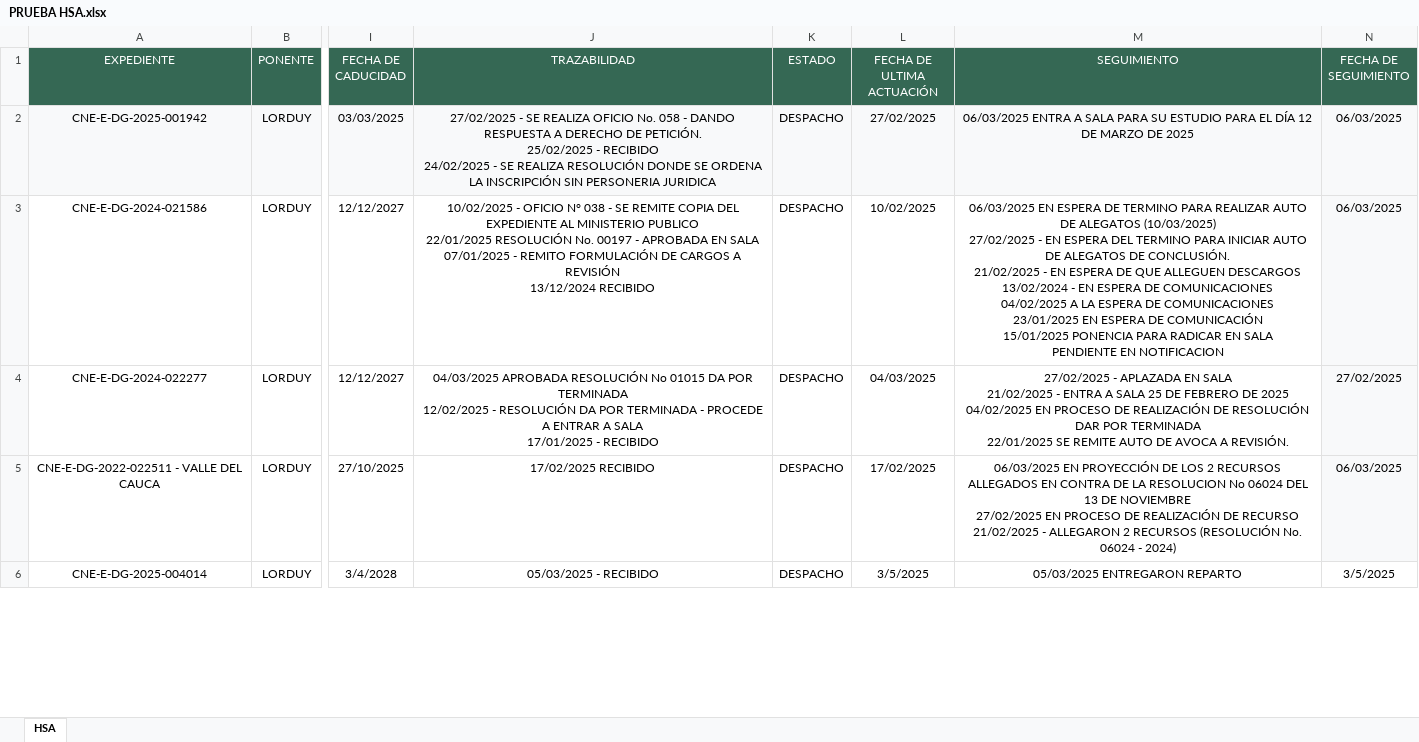
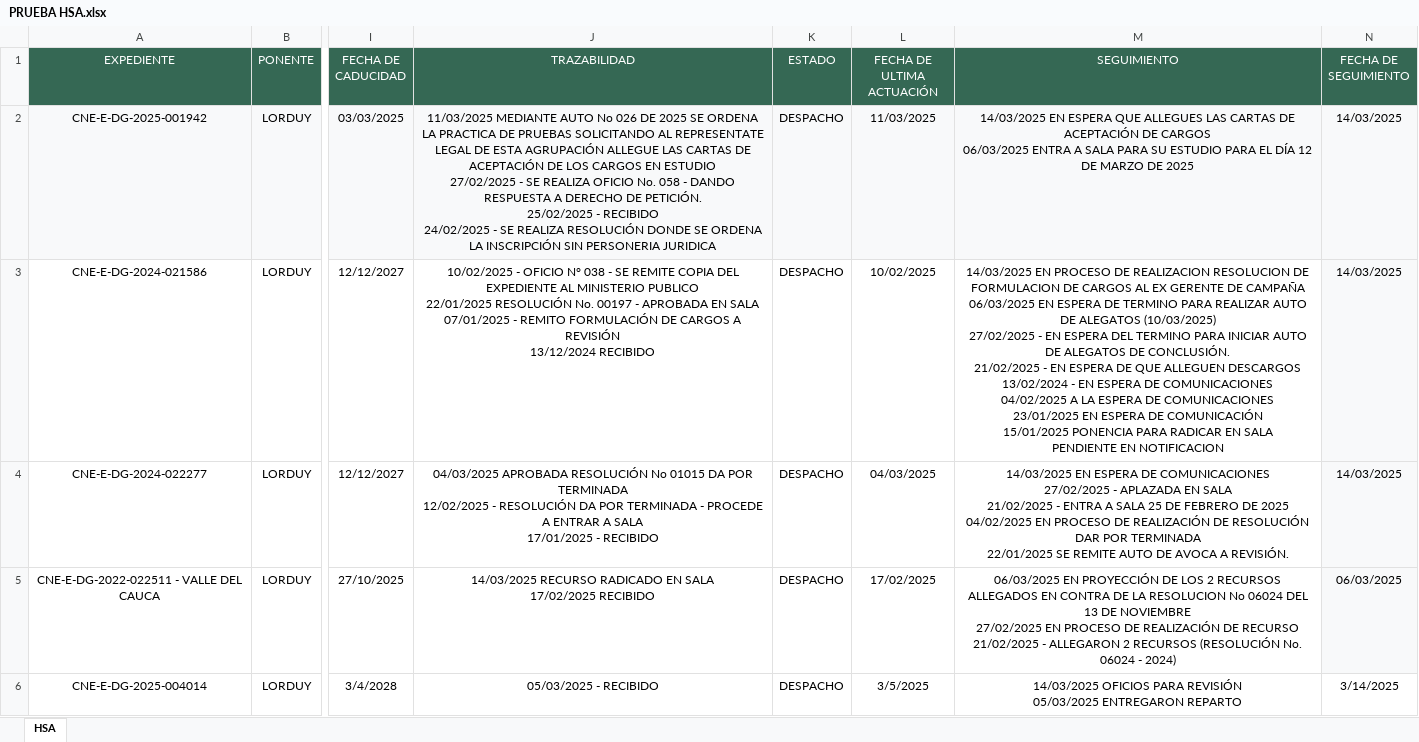
Before and after one commit to Kevininge-tech/ALERTAS-DE-CADUCIDAD, an Excel workbook: PRUEBA HSA.xlsx, sheet HSA, drawn as a sheet; only a part is shown, gaps mark what is left out; values as stored, in another font and other column widths than the file's, no borders; ↵ is a line break in a cell; the diff covers the shown part only; the diff names each change by its address in the sheet, - before the commit and + after, or states it on an @@ line.

Commit message:
adding changes in excel

```diff
--- a/PRUEBA HSA.xlsx (sheet HSA)
+++ b/PRUEBA HSA.xlsx (sheet HSA)
-J2 (TRAZABILIDAD): 27/02/2025 -…
+J2 (TRAZABILIDAD): 11/03/2025 MEDIANTE AUTO No 026 DE 2025 SE ORDENA LA PRACTICA DE PRUEBAS SOLICITANDO AL REPRESENTATE LEGAL DE ESTA AGRUPACIÓN ALLEGUE LAS CARTAS DE ACEPTACIÓN DE LOS CARGOS EN ESTUDIO ↵ 27/02/2025 -…
-L2 (FECHA DE ULTIMA ACTUACIÓN): 27/02/2025
+L2 (FECHA DE ULTIMA ACTUACIÓN): 11/03/2025
-M2 (SEGUIMIENTO): 06/03/2025 ENTRA…
+M2 (SEGUIMIENTO): 14/03/2025 EN ESPERA QUE ALLEGUES LAS CARTAS DE ACEPTACIÓN DE CARGOS ↵ 06/03/2025 ENTRA…
-N2:N3 (FECHA DE SEGUIMIENTO): 06/03/2025
+N2:N3 (FECHA DE SEGUIMIENTO): 14/03/2025
-M3 (SEGUIMIENTO): 06/03/2025 EN…
+M3 (SEGUIMIENTO): 14/03/2025 EN PROCESO DE REALIZACION RESOLUCION DE FORMULACION DE CARGOS AL EX GERENTE DE CAMPAÑA ↵ 06/03/2025 EN…
-M4 (SEGUIMIENTO): 27/02/2025 -…
+M4 (SEGUIMIENTO): 14/03/2025 EN ESPERA DE COMUNICACIONES ↵ 27/02/2025 -…
-N4 (FECHA DE SEGUIMIENTO): 27/02/2025
+N4 (FECHA DE SEGUIMIENTO): 14/03/2025
-J5 (TRAZABILIDAD): 17/02/2025 RECIBIDO
+J5 (TRAZABILIDAD): 14/03/2025 RECURSO RADICADO EN SALA ↵ 17/02/2025 RECIBIDO
-M6 (SEGUIMIENTO): 05/03/2025 ENTREGARON…
+M6 (SEGUIMIENTO): 14/03/2025 OFICIOS PARA REVISIÓN ↵ 05/03/2025 ENTREGARON…
-N6 (FECHA DE SEGUIMIENTO): 3/5/2025
+N6 (FECHA DE SEGUIMIENTO): 3/14/2025
```
Also changed, not shown: 4 added rows, 9 removed rows, 82 edited cells and cell formats elsewhere in this sheet.
